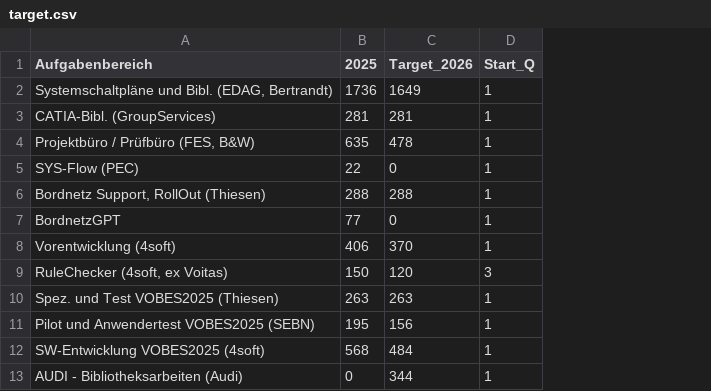
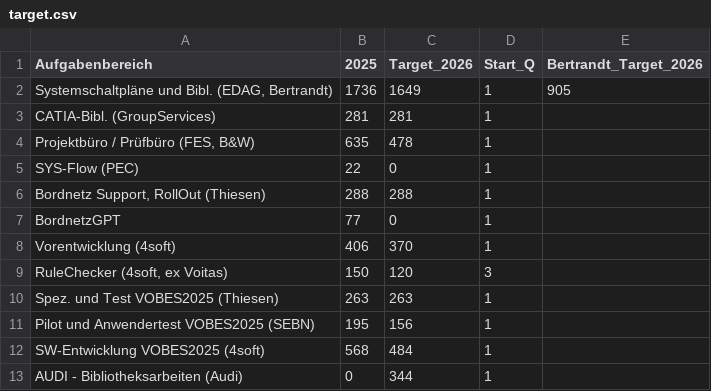
Before and after one commit to tobiascm/vobes-agent-vscode, a CSV file: .agents/skills/skill-budget-target-ist-analyse/target.csv, drawn as a sheet; the diff names each change by its address in the sheet, - before the commit and + after, or states it on an @@ line.

Commit message:
feat(skill-budget-target-ist-analyse): improve excel carryover and firm targets

```diff
--- a/.agents/skills/skill-budget-target-ist-analyse/target.csv
+++ b/.agents/skills/skill-budget-target-ist-analyse/target.csv
+column E (Bertrandt_Target_2026), row 2: 905
```
Also changed, not shown: 4 other files.
